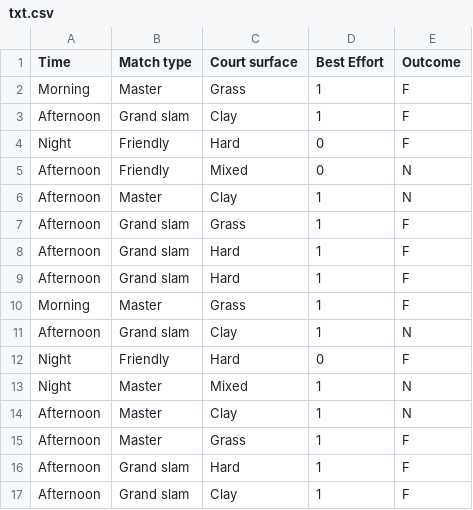
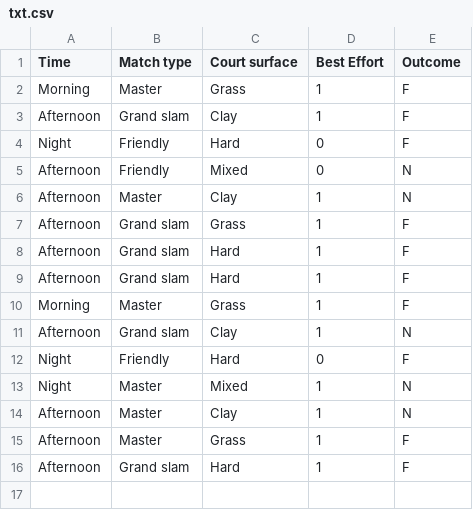
Before and after one commit to Capitaozila/Python-Intermediario, a CSV file: exemplos/programs/ia/txt.csv, drawn as a sheet; the diff names each change by its address in the sheet, - before the commit and + after, or states it on an @@ line.

```diff
--- a/exemplos/programs/ia/txt.csv
+++ b/exemplos/programs/ia/txt.csv
-row 17: Afternoon | Grand slam | Clay | 1 | F
```
Also changed, not shown: 1 other file.
